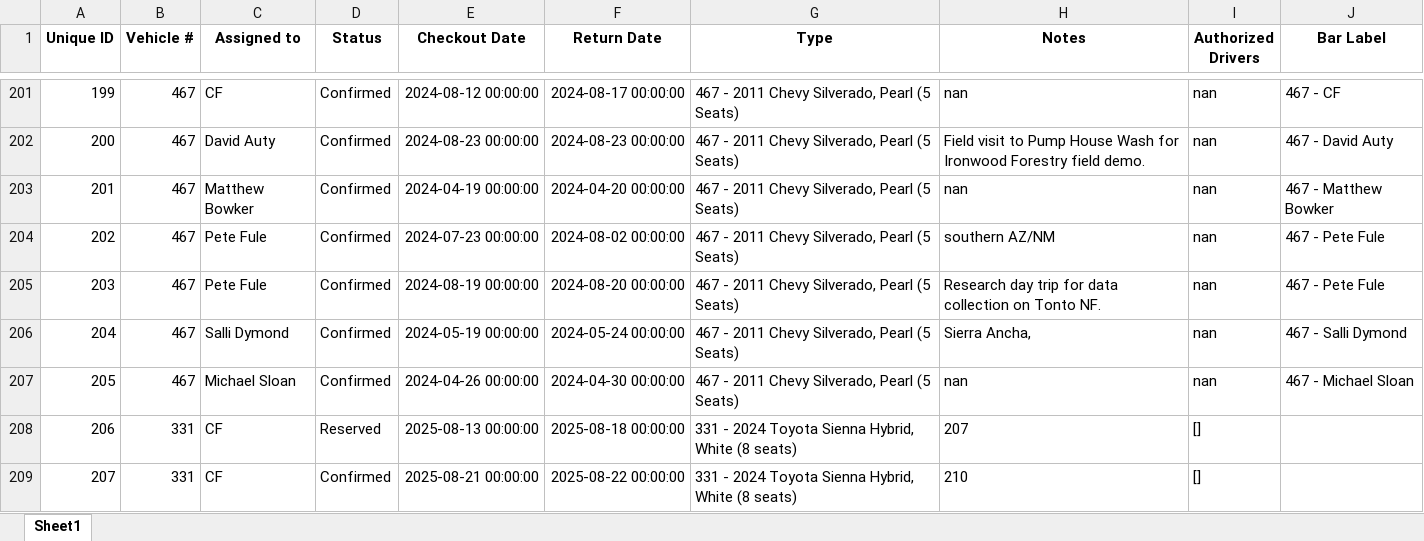
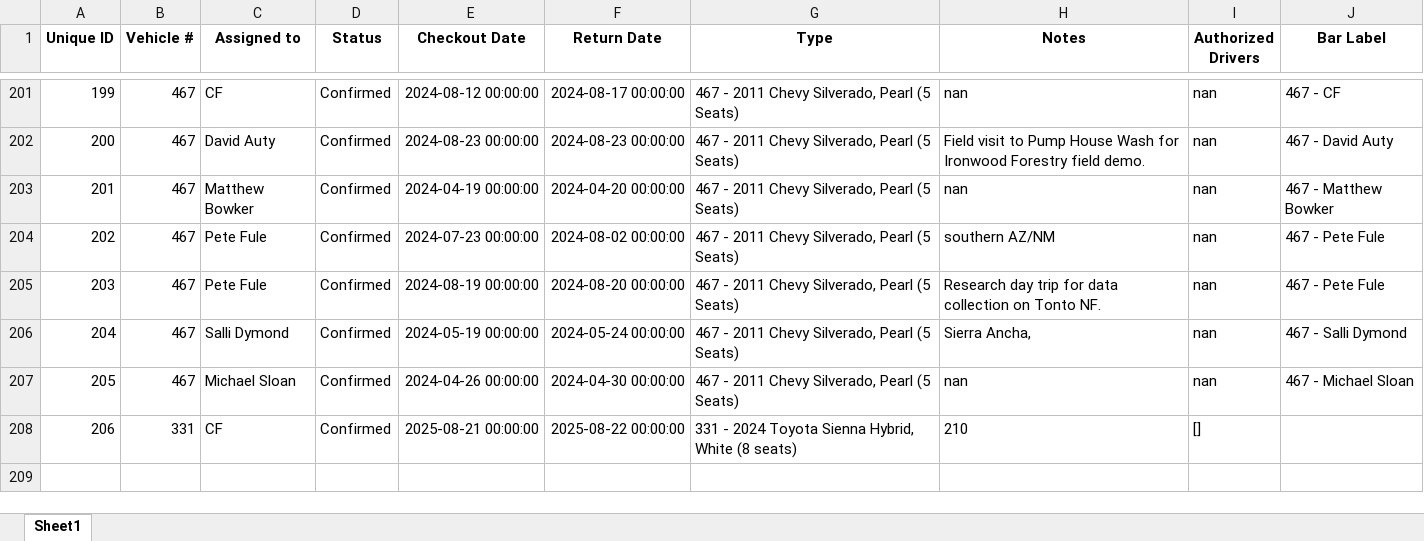
Before and after one commit to forestryvehicleadmin/Vehicle_Gantt, an Excel workbook: Vehicle_Checkout_List.xlsx, sheet Sheet1, drawn as a sheet; only a part is shown, gaps mark what is left out; values as stored, in another font and other column widths than the file's, no borders; removed rows and columns are numbered as before the commit, all else as after; the diff names each change by its address in the sheet, - before the commit and + after, or states it on an @@ line.

Commit message:
Deleted single entry: 331 - CF (08-13-2025 -> 08-18-2025)

```diff
--- a/Vehicle_Checkout_List.xlsx (sheet Sheet1)
+++ b/Vehicle_Checkout_List.xlsx (sheet Sheet1)
-row 208: 206 | 331 | CF | Reserved | 2025-08-13 00:00:00 | 2025-08-18 00:00:00 | 331 - 2024 Toyota Sienna Hybrid, White (8 seats) | 207 | []
@@ column A (Unique ID) renumbered from row 208 down @@
```
